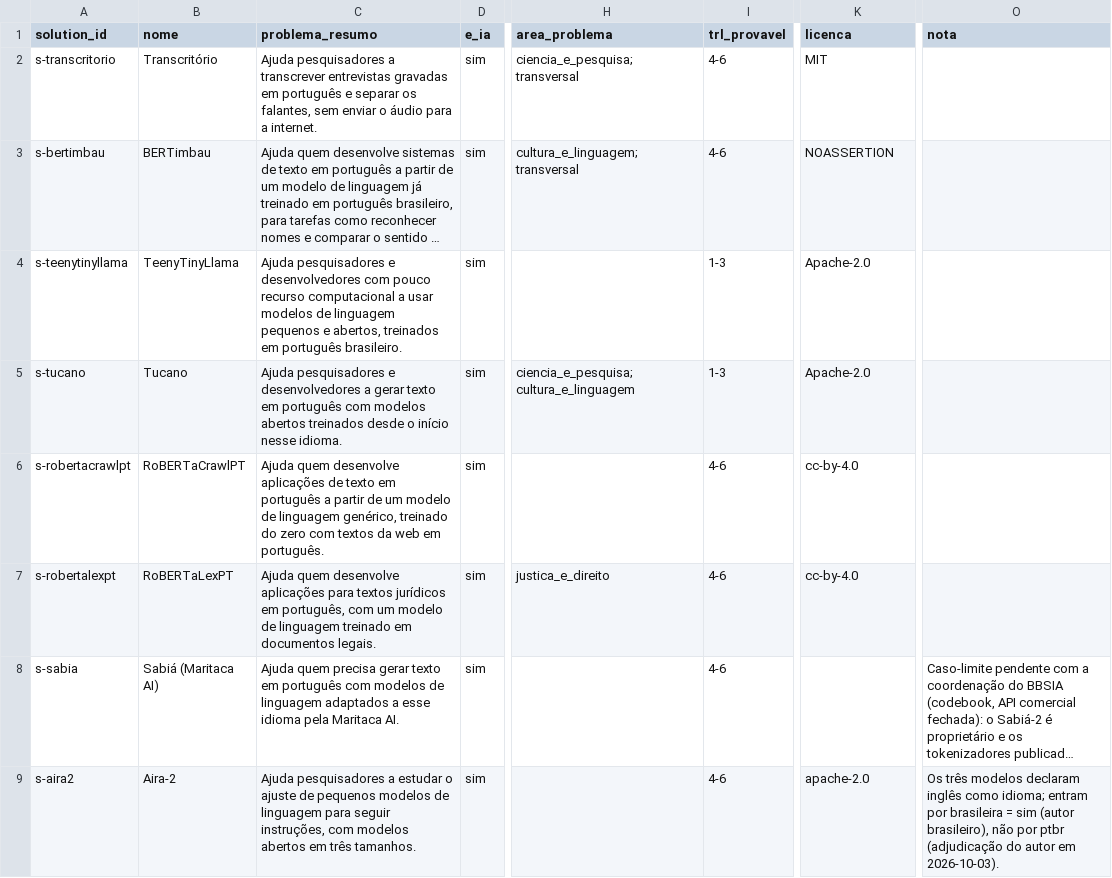
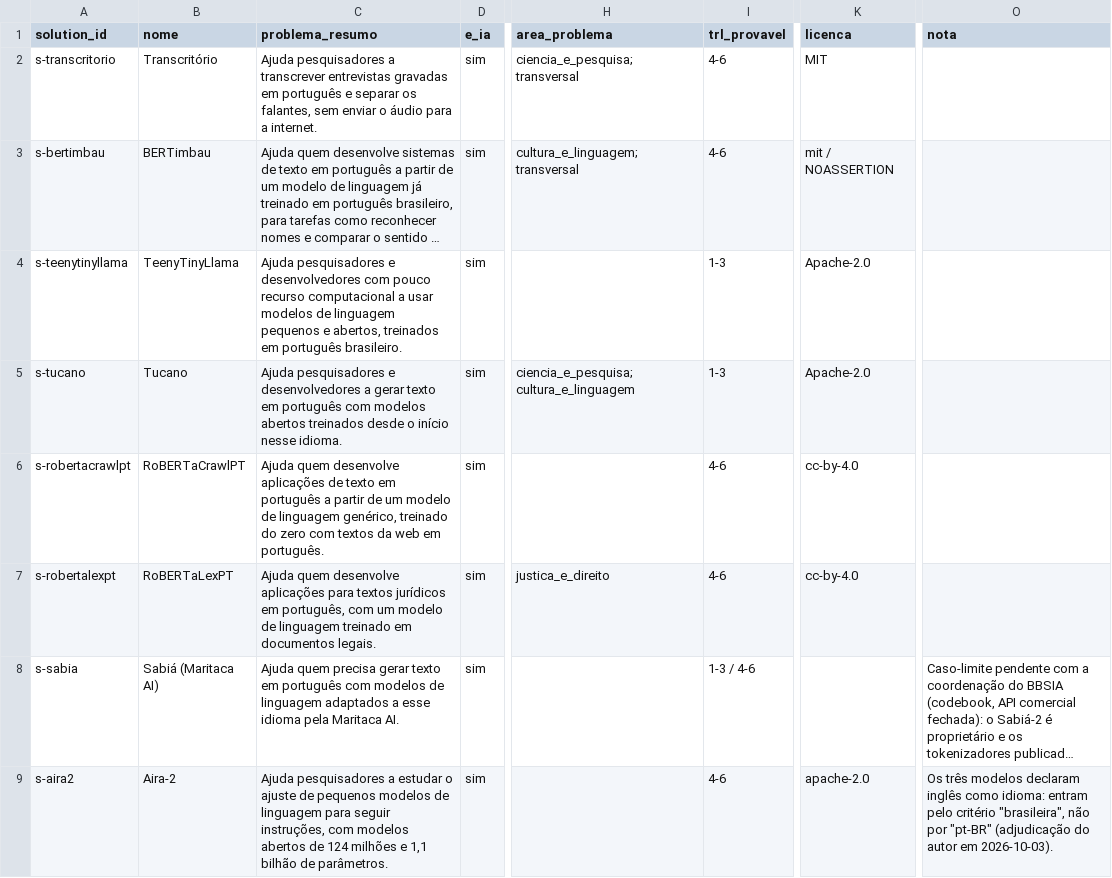
Before and after one commit to mancano-tales/bbsia-radar, a CSV file: data/snapshot_atual.csv, drawn as a sheet; only a part is shown, gaps mark what is left out; long unchanged cells end in …; the diff names each change by its address in the sheet, - before the commit and + after, or states it on an @@ line.

```diff
--- a/data/snapshot_atual.csv
+++ b/data/snapshot_atual.csv
-K3 (licenca): NOASSERTION
+K3 (licenca): mit / NOASSERTION
-I8 (trl_provavel): 4-6
+I8 (trl_provavel): 1-3 / 4-6
-C9 (problema_resumo): …modelos abertos em três tamanhos.
+C9 (problema_resumo): …modelos abertos de 124 milhões e 1,1 bilhão de parâmetros.
-O9 (nota): …inglês como idioma; entram por brasileira = sim (autor brasileiro), não por ptbr (adjudicação do…
+O9 (nota): …inglês como idioma: entram pelo critério "brasileira", não por "pt-BR" (adjudicação do…
```
Also changed, not shown: data/solution_artifacts.csv, data/solutions.csv, 5 other files.
